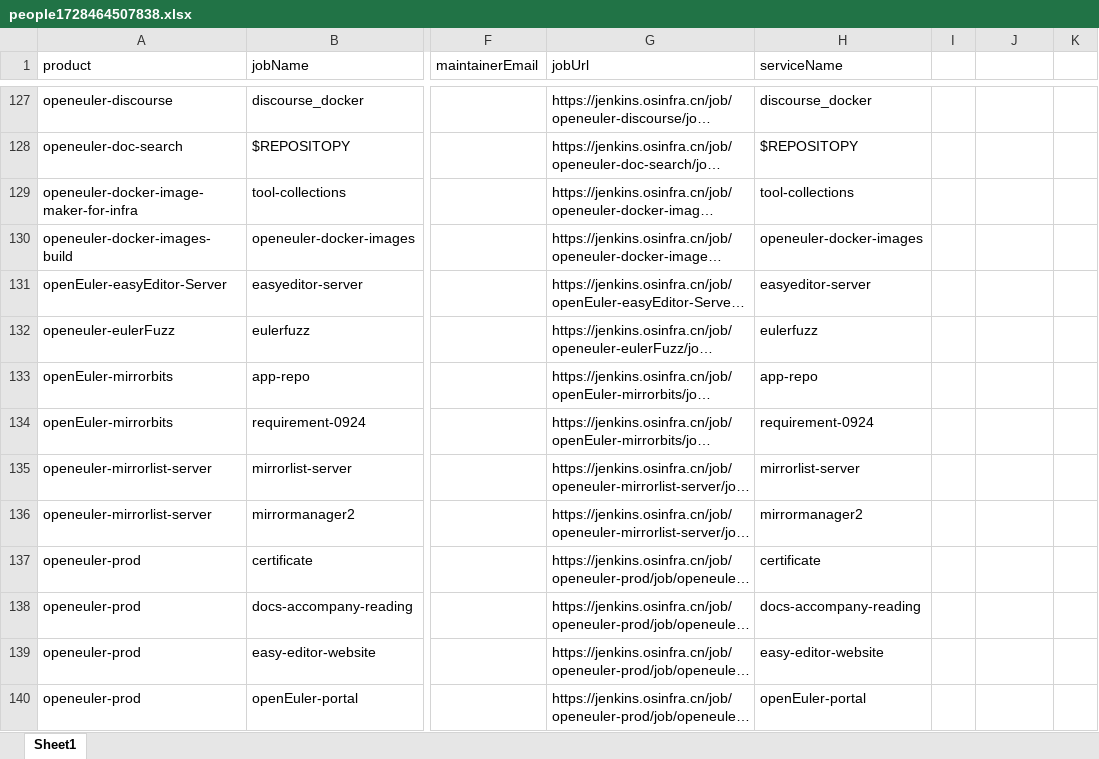
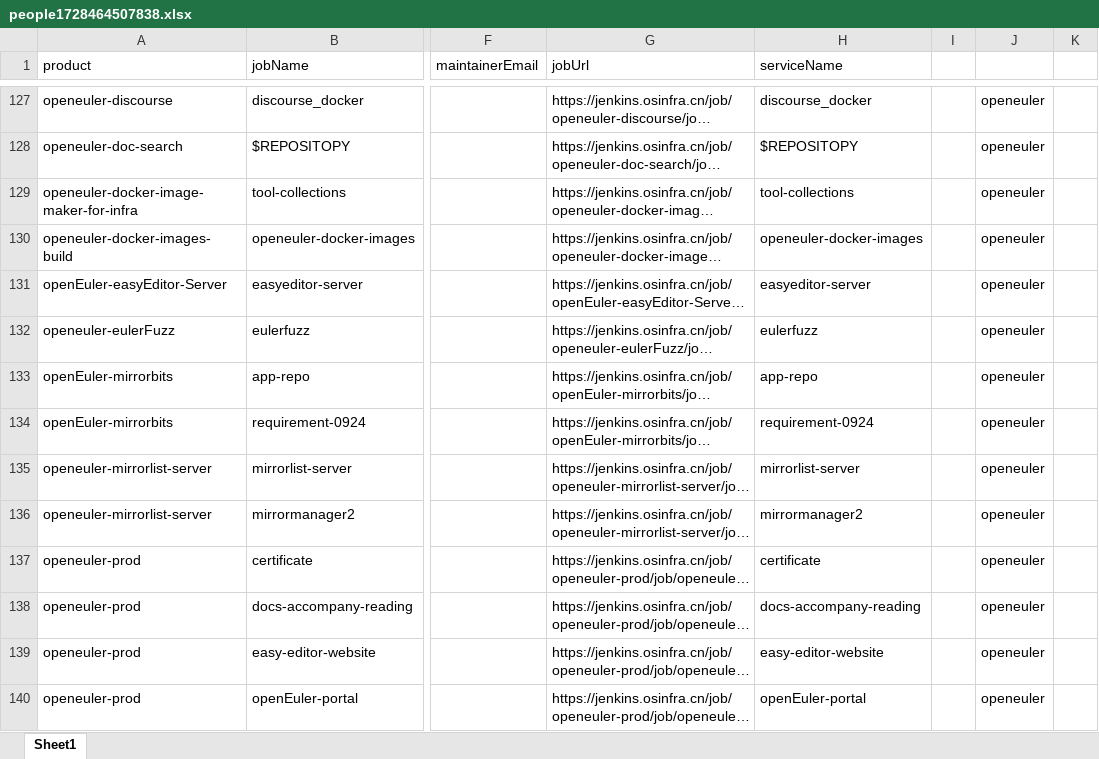
Before and after one commit to zkhzkhz/GoDemo, an Excel workbook: jenkinsProjects/people1728464507838.xlsx, sheet Sheet1, drawn as a sheet; only a part is shown, gaps mark what is left out; long unchanged cells end in …; values as stored, in another font and other column widths than the file's, no borders; the diff covers the shown part only; the diff names each change by its address in the sheet, - before the commit and + after, or states it on an @@ line.

```diff
--- a/jenkinsProjects/people1728464507838.xlsx (sheet Sheet1)
+++ b/jenkinsProjects/people1728464507838.xlsx (sheet Sheet1)
-J127:J140: (empty)
+J127:J140: openeuler
```
Also changed, not shown: 137 edited cells elsewhere in this sheet.
